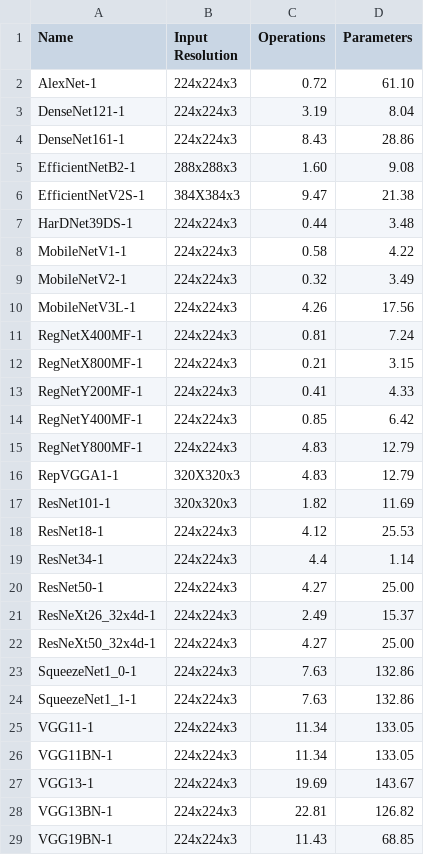
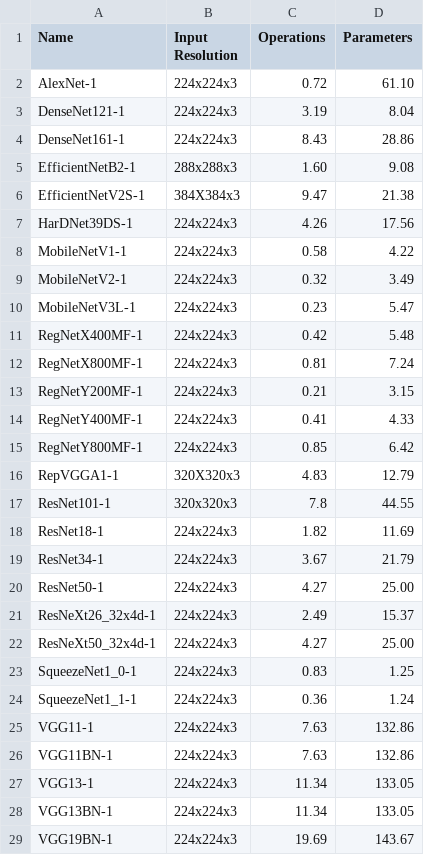
Before and after one commit to dx-maxkim/csv2html, a CSV file: meta.csv, drawn as a sheet; only a part is shown; the diff covers the shown part only.

Commit message:
update meta

```diff
--- a/meta.csv
+++ b/meta.csv
@@ -6,15 +6,15 @@ EfficientNetB2-1,288x288x3,1.60,9.08
 EfficientNetV2S-1,384X384x3,9.47,21.38
-HarDNet39DS-1,224x224x3,0.44,3.48
+HarDNet39DS-1,224x224x3,4.26,17.56
 MobileNetV1-1,224x224x3,0.58,4.22
 MobileNetV2-1,224x224x3,0.32,3.49
-MobileNetV3L-1,224x224x3,4.26,17.56
-RegNetX400MF-1,224x224x3,0.81,7.24
-RegNetX800MF-1,224x224x3,0.21,3.15
-RegNetY200MF-1,224x224x3,0.41,4.33
-RegNetY400MF-1,224x224x3,0.85,6.42
-RegNetY800MF-1,224x224x3,4.83,12.79
+MobileNetV3L-1,224x224x3,0.23,5.47
+RegNetX400MF-1,224x224x3,0.42,5.48
+RegNetX800MF-1,224x224x3,0.81,7.24
+RegNetY200MF-1,224x224x3,0.21,3.15
+RegNetY400MF-1,224x224x3,0.41,4.33
+RegNetY800MF-1,224x224x3,0.85,6.42
 RepVGGA1-1,320X320x3,4.83,12.79
-ResNet101-1,320x320x3,1.82,11.69
-ResNet18-1,224x224x3,4.12,25.53
-ResNet34-1,224x224x3,4.4,1.14
+ResNet101-1,320x320x3,7.8,44.55
+ResNet18-1,224x224x3,1.82,11.69
+ResNet34-1,224x224x3,3.67,21.79
 ResNet50-1,224x224x3,4.27,25.00
@@ -22,8 +22,8 @@ ResNeXt26_32x4d-1,224x224x3,2.49,15.37
 ResNeXt50_32x4d-1,224x224x3,4.27,25.00
-SqueezeNet1_0-1,224x224x3,7.63,132.86
-SqueezeNet1_1-1,224x224x3,7.63,132.86
-VGG11-1,224x224x3,11.34,133.05
-VGG11BN-1,224x224x3,11.34,133.05
-VGG13-1,224x224x3,19.69,143.67
-VGG13BN-1,224x224x3,22.81,126.82
-VGG19BN-1,224x224x3,11.43,68.85
+SqueezeNet1_0-1,224x224x3,0.83,1.25
+SqueezeNet1_1-1,224x224x3,0.36,1.24
+VGG11-1,224x224x3,7.63,132.86
+VGG11BN-1,224x224x3,7.63,132.86
+VGG13-1,224x224x3,11.34,133.05
+VGG13BN-1,224x224x3,11.34,133.05
+VGG19BN-1,224x224x3,19.69,143.67
```
Also changed, not shown: 69 edited cells elsewhere in this file.
